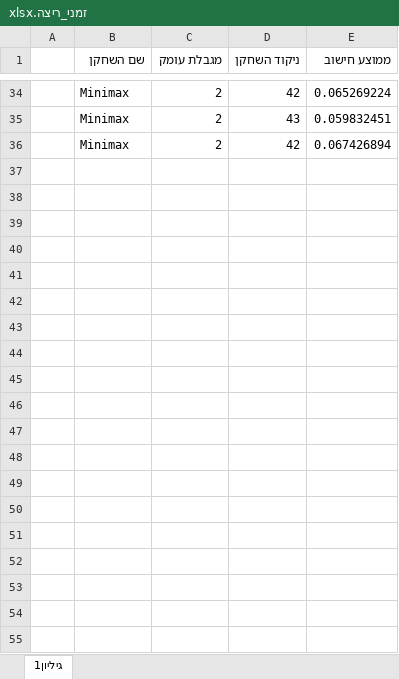
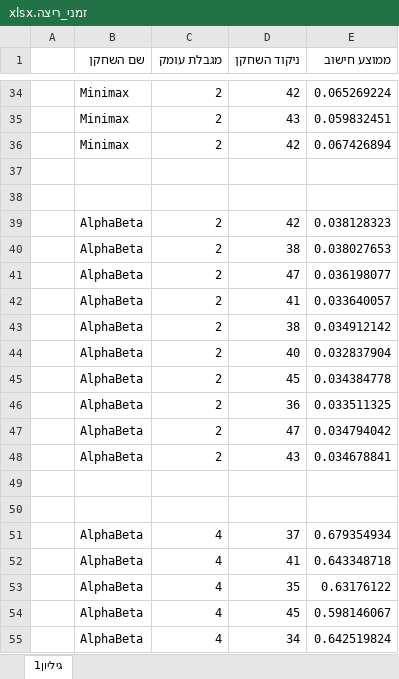
Before and after one commit to englender/AI_HW2, an Excel workbook: זמני_ריצה.xlsx, sheet גיליון1, drawn as a sheet; only a part is shown, gaps mark what is left out; values as stored, in another font and other column widths than the file's, no borders; the diff covers the shown part only; the diff names each change by its address in the sheet, - before the commit and + after, or states it on an @@ line.

Commit message:
Update זמני_ריצה.xlsx

```diff
--- a/זמני_ריצה.xlsx (sheet גיליון1)
+++ b/זמני_ריצה.xlsx (sheet גיליון1)
+row 37: (empty)
+row 38: (empty)
+row 39:  | AlphaBeta | 2 | 42 | 0.038128323
+row 40:  | AlphaBeta | 2 | 38 | 0.038027653
+row 41:  | AlphaBeta | 2 | 47 | 0.036198077
+row 42:  | AlphaBeta | 2 | 41 | 0.033640057
+row 43:  | AlphaBeta | 2 | 38 | 0.034912142
+row 44:  | AlphaBeta | 2 | 40 | 0.032837904
+row 45:  | AlphaBeta | 2 | 45 | 0.034384778
+row 46:  | AlphaBeta | 2 | 36 | 0.033511325
+row 47:  | AlphaBeta | 2 | 47 | 0.034794042
+row 48:  | AlphaBeta | 2 | 43 | 0.034678841
+row 49: (empty)
+row 50: (empty)
+row 51:  | AlphaBeta | 4 | 37 | 0.679354934
+row 52:  | AlphaBeta | 4 | 41 | 0.643348718
+row 53:  | AlphaBeta | 4 | 35 | 0.63176122
+row 54:  | AlphaBeta | 4 | 45 | 0.598146067
+row 55:  | AlphaBeta | 4 | 34 | 0.642519824
```
Also changed, not shown: 17 added rows elsewhere in this sheet.
